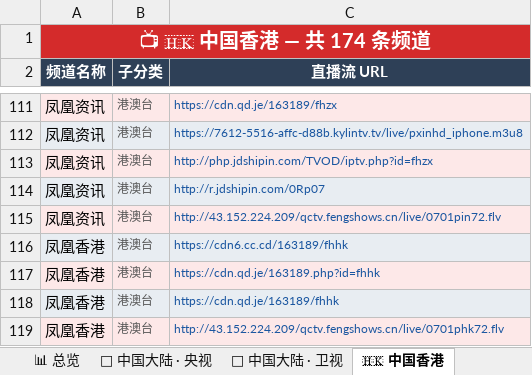
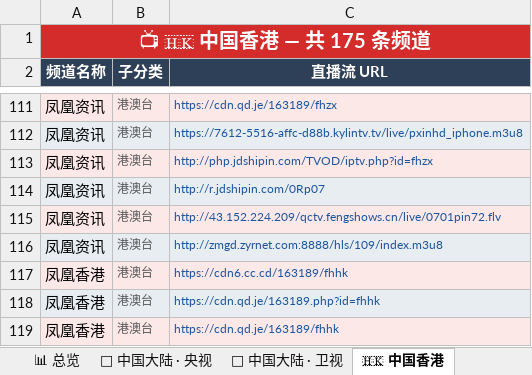
Before and after one commit to amazonjdshop/tv, an Excel workbook: channels_overview.xlsx, sheet 🇭🇰 中国香港, drawn as a sheet; only a part is shown, gaps mark what is left out; the shorter side is filled out with more unchanged rows; values as stored, in another font and other column widths than the file's, no borders; the diff names each change by its address in the sheet, - before the commit and + after, or states it on an @@ line.

```diff
--- a/channels_overview.xlsx (sheet 🇭🇰 中国香港)
+++ b/channels_overview.xlsx (sheet 🇭🇰 中国香港)
-A1 (频道名称): 📺 🇭🇰 中国香港 — 共 174 条频道
+A1 (频道名称): 📺 🇭🇰 中国香港 — 共 175 条频道
+row 116: 凤凰资讯 | 港澳台 | http://zmgd.zyrnet.com:8888/hls/109/index.m3u8
```
Also changed, not shown: sheet 📡 中国大陆 · 央视, sheet 📡 中国大陆 · 卫视, sheet 📡 中国大陆 · 地方综合台, sheet 📚 教育频道, sheet 🌐 国际英文频道, sheet 📊 总览, 8 more sheets, 6 other files.
